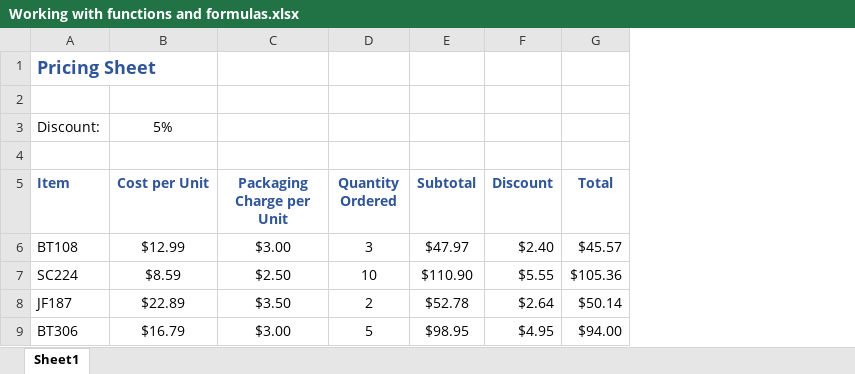
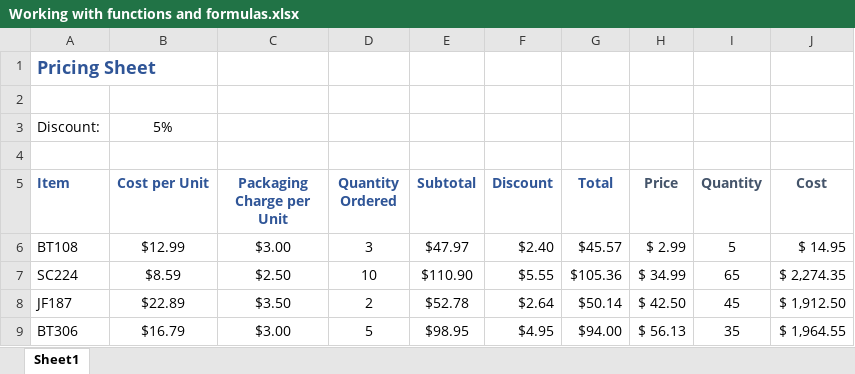
Before and after one commit to poojahirekhan/Microsoft-Excel, an Excel workbook: Working with functions and formulas.xlsx, sheet Sheet1, drawn as a sheet; values as stored, in another font and other column widths than the file's, no borders; the diff names each change by its address in the sheet, - before the commit and + after, or states it on an @@ line.

Commit message:
using the range names in formulas

```diff
--- a/Working with functions and formulas.xlsx (sheet Sheet1)
+++ b/Working with functions and formulas.xlsx (sheet Sheet1)
+column H (Price), rows 6-9: $ 2.99 | $ 34.99 | $ 42.50 | $ 56.13
+column I (Quantity), rows 6-9: 5 | 65 | 45 | 35
+column J (Cost), rows 6-9: $ 14.95 | $ 2,274.35 | $ 1,912.50 | $ 1,964.55
```
